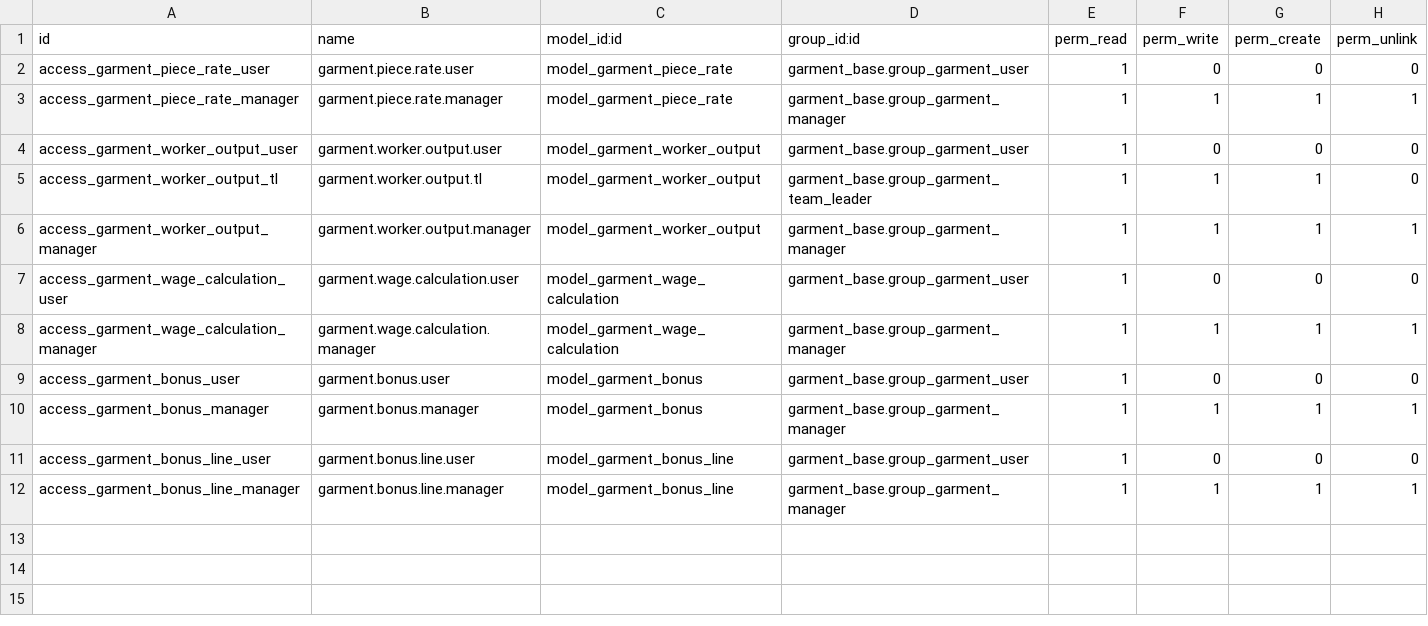
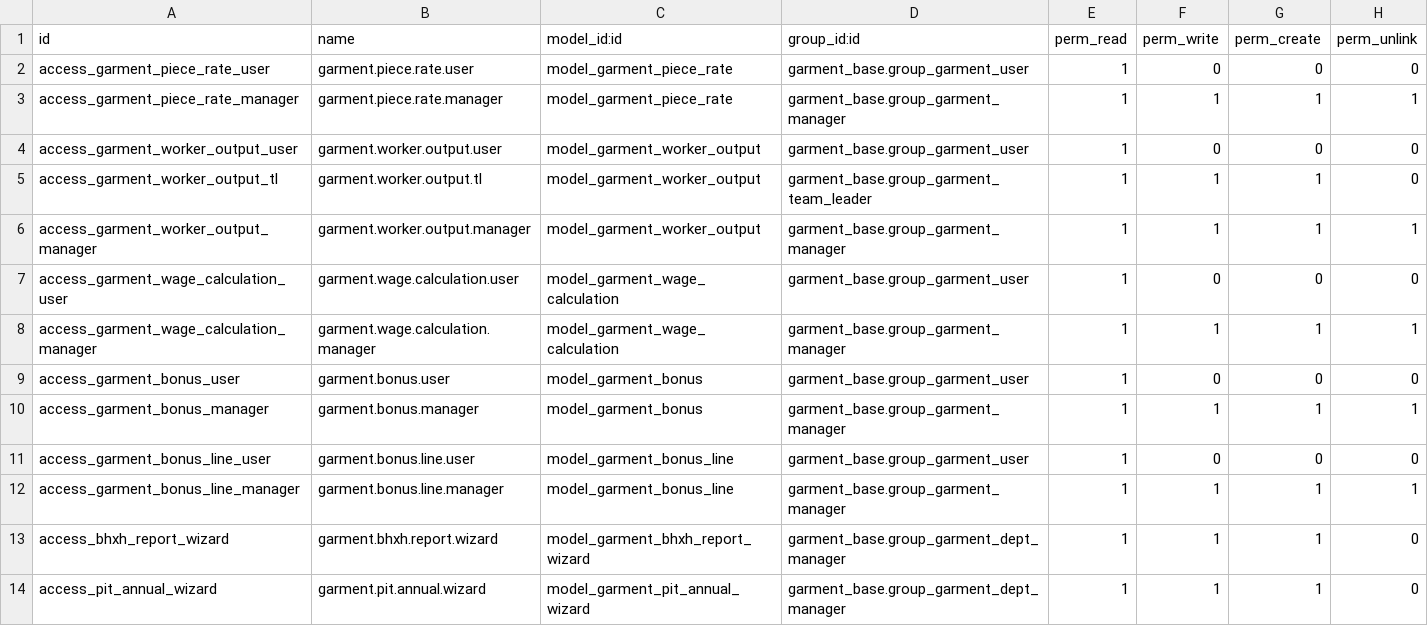
Before and after one commit to phongbksneep/odoo-garment-project, a CSV file: custom-addons/garment_payroll/security/ir.model.access.csv, drawn as a sheet; the diff names each change by its address in the sheet, - before the commit and + after, or states it on an @@ line.

Commit message:
feat(payroll,hr): tùy biến phúc lợi (BHXH theo NV, hệ số OT, tắt thuế TNCN, chính sách phép) + trang Cấu Hình Lương + wizard xuất BHXH tháng và tổng hợp TNCN năm

```diff
--- a/custom-addons/garment_payroll/security/ir.model.access.csv
+++ b/custom-addons/garment_payroll/security/ir.model.access.csv
+row 13: access_bhxh_report_wizard | garment.bhxh.report.wizard | model_garment_bhxh_report_wizard | garment_base.group_garment_dept_manager | 1 | 1 | 1 | 0
+row 14: access_pit_annual_wizard | garment.pit.annual.wizard | model_garment_pit_annual_wizard | garment_base.group_garment_dept_manager | 1 | 1 | 1 | 0
```
Also changed, not shown: 16 other files.
